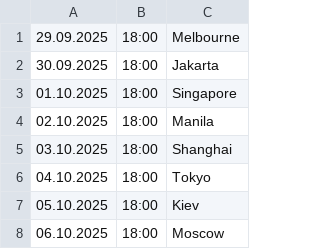
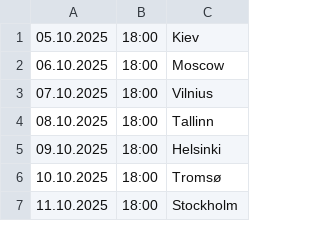
Before and after one commit to cmrdnz/williams, a CSV file: williams.csv, drawn as a sheet; only a part is shown; the shorter side is filled out with more unchanged rows.

Commit message:
Update williams.csv

```diff
--- a/williams.csv
+++ b/williams.csv
@@ -1,7 +1 @@
-29.09.2025,18:00,Melbourne
-30.09.2025,18:00,Jakarta
-01.10.2025,18:00,Singapore
-02.10.2025,18:00,Manila
-03.10.2025,18:00,Shanghai
-04.10.2025,18:00,Tokyo
 05.10.2025,18:00,Kiev
```
